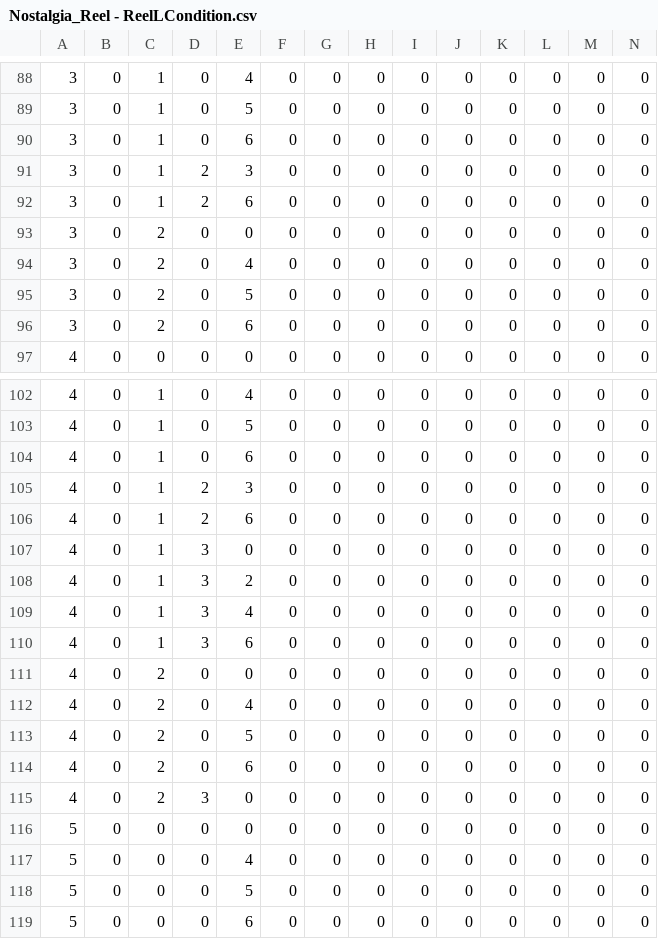
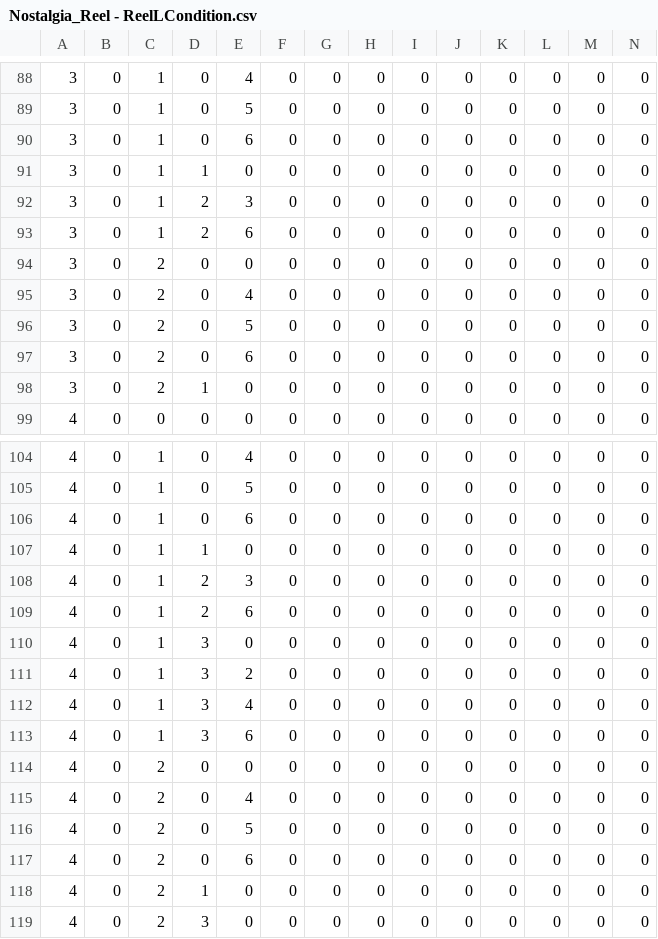
Before and after one commit to Tom201512/Nostalgia-Remake, a CSV file: Assets/DataFile/ReelL/Nostalgia_Reel - ReelLCondition.csv, drawn as a sheet; only a part is shown, gaps mark what is left out; the shorter side is filled out with more unchanged rows; rows hold the shown columns only; the diff names each change by its address in the sheet, - before the commit and + after, or states it on an @@ line.

```diff
--- a/Assets/DataFile/ReelL/Nostalgia_Reel - ReelLCondition.csv
+++ b/Assets/DataFile/ReelL/Nostalgia_Reel - ReelLCondition.csv
+row 91: 3 | 0 | 1 | 1 | 0 | 0 | 0 | 0 | 0 | 0 | 0 | 0 | 0 | 0
+row 98: 3 | 0 | 2 | 1 | 0 | 0 | 0 | 0 | 0 | 0 | 0 | 0 | 0 | 0
+row 107: 4 | 0 | 1 | 1 | 0 | 0 | 0 | 0 | 0 | 0 | 0 | 0 | 0 | 0
+row 118: 4 | 0 | 2 | 1 | 0 | 0 | 0 | 0 | 0 | 0 | 0 | 0 | 0 | 0
```
Also changed, not shown: Assets/DataFile/ReelL/Nostalgia_Reel - ReelLTable.csv, Assets/DataFile/ReelM/Nostalgia_Reel - ReelMCondition.csv, 8 other files.
